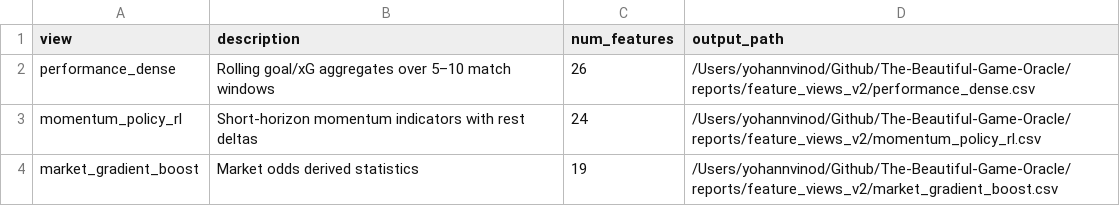
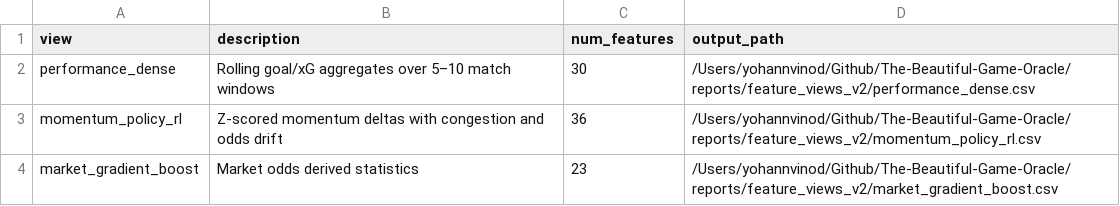
Before and after one commit to BambooShampoo/The-Beautiful-Game-Oracle, a CSV file: reports/feature_views_v2/feature_views_summary.csv, drawn as a sheet.

Commit message:
Attempting new dataset with more window rolling for momentum_policy_rl model

```diff
--- a/reports/feature_views_v2/feature_views_summary.csv
+++ b/reports/feature_views_v2/feature_views_summary.csv
@@ -1,4 +1,4 @@
 view,description,num_features,output_path
-performance_dense,Rolling goal/xG aggregates over 5–10 match windows,26,/Users/yohannvinod/Github/The-Beautiful-Game-Oracle/reports/feature_views_v2/performance_dense.csv
-momentum_policy_rl,Short-horizon momentum indicators with rest deltas,24,/Users/yohannvinod/Github/The-Beautiful-Game-Oracle/reports/feature_views_v2/momentum_policy_rl.csv
-market_gradient_boost,Market odds derived statistics,19,/Users/yohannvinod/Github/The-Beautiful-Game-Oracle/reports/feature_views_v2/market_gradient_boost.csv
+performance_dense,Rolling goal/xG aggregates over 5–10 match windows,30,/Users/yohannvinod/Github/The-Beautiful-Game-Oracle/reports/feature_views_v2/performance_dense.csv
+momentum_policy_rl,Z-scored momentum deltas with congestion and odds drift,36,/Users/yohannvinod/Github/The-Beautiful-Game-Oracle/reports/feature_views_v2/momentum_policy_rl.csv
+market_gradient_boost,Market odds derived statistics,23,/Users/yohannvinod/Github/The-Beautiful-Game-Oracle/reports/feature_views_v2/market_gradient_boost.csv
```
Also changed, not shown: 6 other files.
